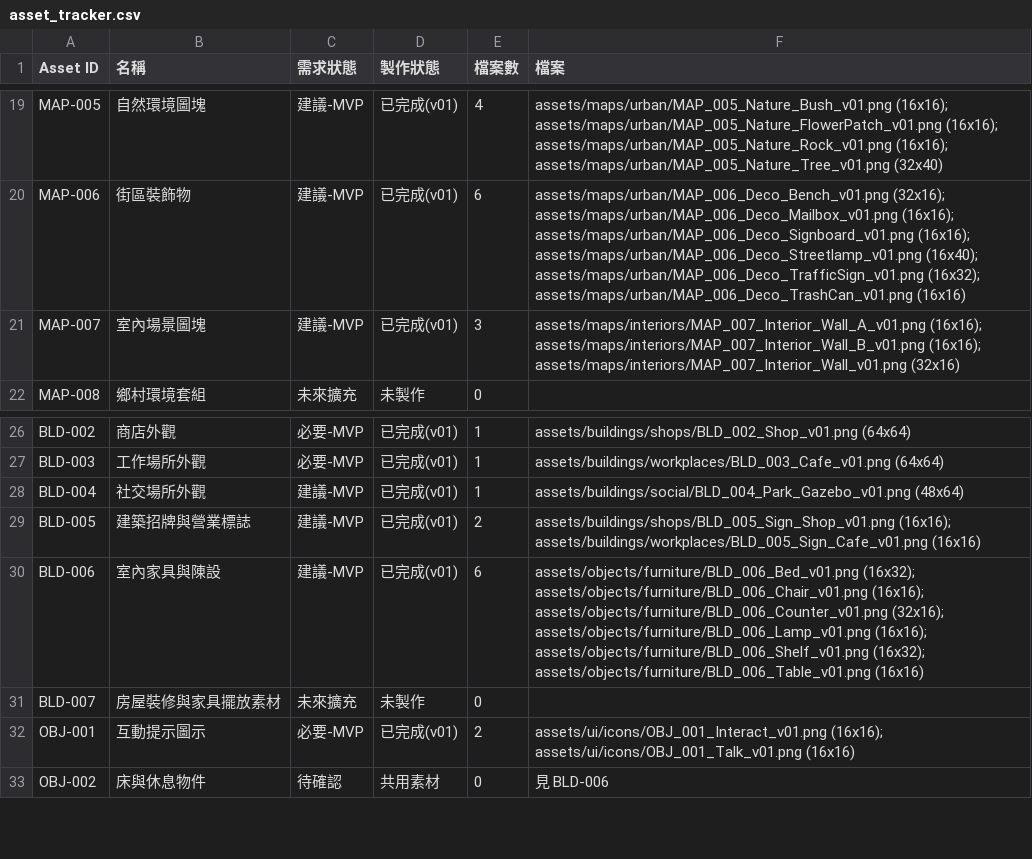
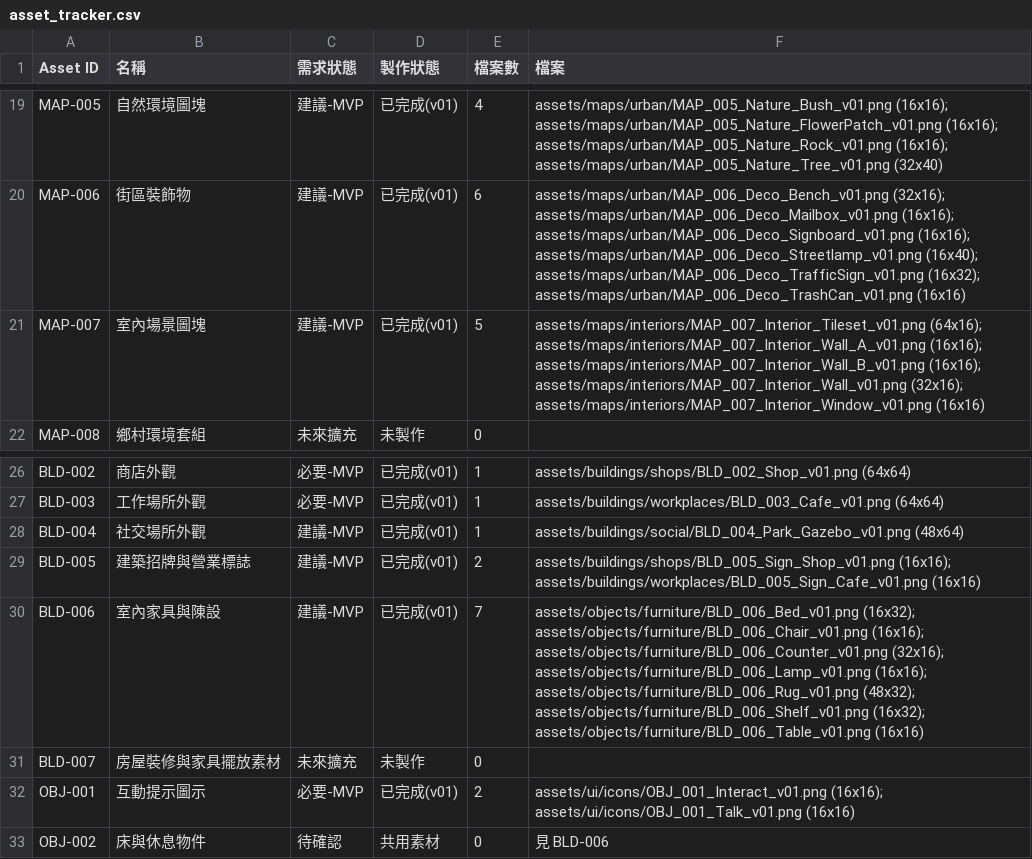
Before and after one commit to Anewlearner1/life, a CSV file: assets/asset_tracker.csv, drawn as a sheet; only a part is shown, gaps mark what is left out.

```diff
--- a/assets/asset_tracker.csv
+++ b/assets/asset_tracker.csv
@@ -20,3 +20,3 @@ MAP-005,自然環境圖塊,建議-MVP,已完成(v01),4,assets/maps/urban/MAP_005
 MAP-006,街區裝飾物,建議-MVP,已完成(v01),6,assets/maps/urban/MAP_006_Deco_Bench_v01.png (32x16); assets/maps/urban/MAP_006_Deco_Mailbox_v01.png (16x16); assets/maps/urban/MAP_006_Deco_Signboard_v01.png (16x16); assets/maps/urban/MAP_006_Deco_Streetlamp_v01.png (16x40); assets/maps/urban/MAP_006_Deco_TrafficSign_v01.png (16x32); assets/maps/urban/MAP_006_Deco_TrashCan_v01.png (16x16)
-MAP-007,室內場景圖塊,建議-MVP,已完成(v01),3,assets/maps/interiors/MAP_007_Interior_Wall_A_v01.png (16x16); assets/maps/interiors/MAP_007_Interior_Wall_B_v01.png (16x16); assets/maps/interiors/MAP_007_Interior_Wall_v01.png (32x16)
+MAP-007,室內場景圖塊,建議-MVP,已完成(v01),5,assets/maps/interiors/MAP_007_Interior_Tileset_v01.png (64x16); assets/maps/interiors/MAP_007_Interior_Wall_A_v01.png (16x16); assets/maps/interiors/MAP_007_Interior_Wall_B_v01.png (16x16); assets/maps/interiors/MAP_007_Interior_Wall_v01.png (32x16); assets/maps/interiors/MAP_007_Interior_Window_v01.png (16x16)
 MAP-008,鄉村環境套組,未來擴充,未製作,0,
@@ -29,3 +29,3 @@ BLD-004,社交場所外觀,建議-MVP,已完成(v01),1,assets/buildings/social/B
 BLD-005,建築招牌與營業標誌,建議-MVP,已完成(v01),2,assets/buildings/shops/BLD_005_Sign_Shop_v01.png (16x16); assets/buildings/workplaces/BLD_005_Sign_Cafe_v01.png (16x16)
-BLD-006,室內家具與陳設,建議-MVP,已完成(v01),6,assets/objects/furniture/BLD_006_Bed_v01.png (16x32); assets/objects/furniture/BLD_006_Chair_v01.png (16x16); assets/objects/furniture/BLD_006_Counter_v01.png (32x16); assets/objects/furniture/BLD_006_Lamp_v01.png (16x16); assets/objects/furniture/BLD_006_Shelf_v01.png (16x32); assets/objects/furniture/BLD_006_Table_v01.png (16x16)
+BLD-006,室內家具與陳設,建議-MVP,已完成(v01),7,assets/objects/furniture/BLD_006_Bed_v01.png (16x32); assets/objects/furniture/BLD_006_Chair_v01.png (16x16); assets/objects/furniture/BLD_006_Counter_v01.png (32x16); assets/objects/furniture/BLD_006_Lamp_v01.png (16x16); assets/objects/furniture/BLD_006_Rug_v01.png (48x32); assets/objects/furniture/BLD_006_Shelf_v01.png (16x32); assets/objects/furniture/BLD_006_Table_v01.png (16x16)
 BLD-007,房屋裝修與家具擺放素材,未來擴充,未製作,0,
```
Also changed, not shown: 19 other files.
